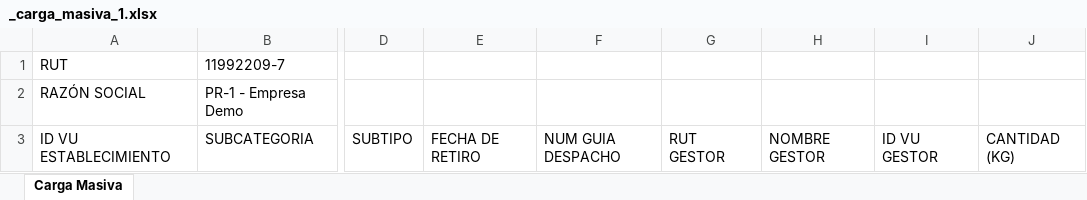
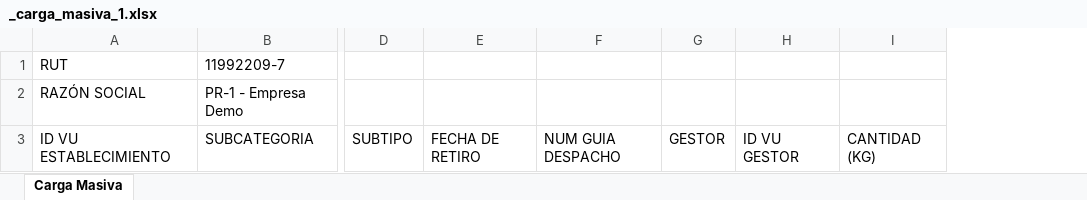
Before and after one commit to PLEYASOFT/rigk-sistema-gestion-residuos, an Excel workbook: desarrollo/rigk-sg-back/files/templates/_carga_masiva_1.xlsx, sheet Carga Masiva, drawn as a sheet; only a part is shown, gaps mark what is left out; values as stored, in another font and other column widths than the file's, no borders; removed rows and columns are numbered as before the commit, all else as after; the diff names each change by its address in the sheet, - before the commit and + after, or states it on an @@ line.

Commit message:
Avances varios upload carga masiva ci

```diff
--- a/desarrollo/rigk-sg-back/files/templates/_carga_masiva_1.xlsx (sheet Carga Masiva)
+++ b/desarrollo/rigk-sg-back/files/templates/_carga_masiva_1.xlsx (sheet Carga Masiva)
-column G, row 3: RUT GESTOR
-column H, row 3: NOMBRE GESTOR
+column G, row 3: GESTOR
```
Also changed, not shown: 9 other files.
